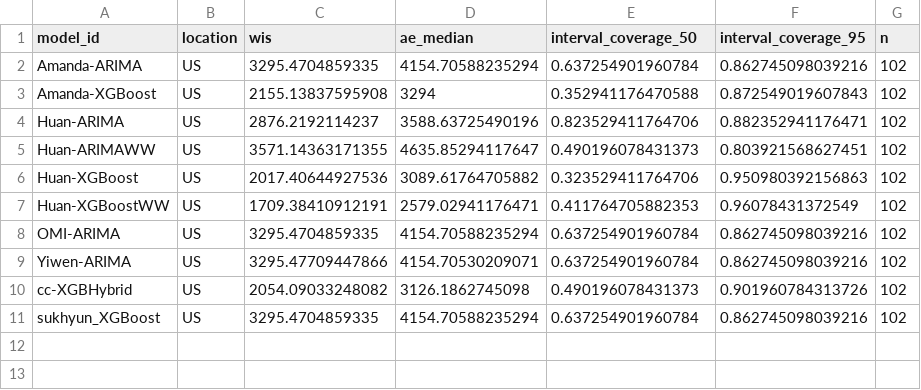
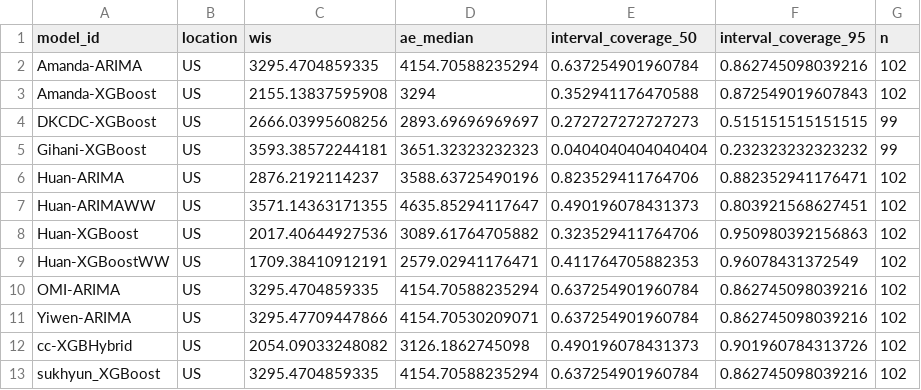
Before and after one commit to bleicham/Human-AI-Teaming-Challenge-Sandbox-Dashboard, a CSV file: scores/wk inc flu hosp/2025-2026 Season/location/scores.csv, drawn as a sheet; the diff names each change by its address in the sheet, - before the commit and + after, or states it on an @@ line.

```diff
--- a/scores/wk inc flu hosp/2025-2026 Season/location/scores.csv
+++ b/scores/wk inc flu hosp/2025-2026 Season/location/scores.csv
+row 4: DKCDC-XGBoost | US | 2666.03995608256 | 2893.69696969697 | 0.272727272727273 | 0.515151515151515 | 99
+row 5: Gihani-XGBoost | US | 3593.38572244181 | 3651.32323232323 | 0.0404040404040404 | 0.232323232323232 | 99
```
Also changed, not shown: scores/wk inc flu hosp/2025-2026 Season/horizon/scores.csv, scores/wk inc flu hosp/2025-2026 Season/reference_date/scores.csv, 2 other files.
